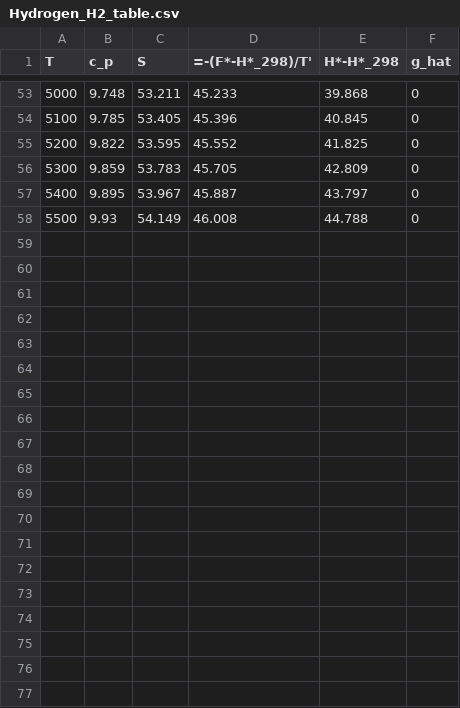
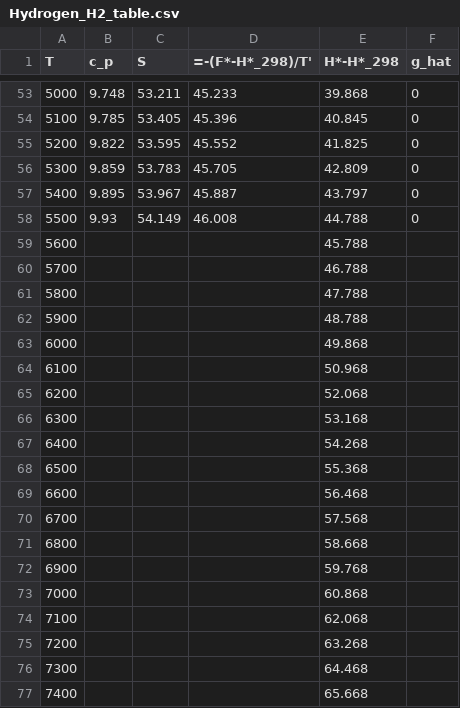
Before and after one commit to Carmeisel101/SSME_performance, a CSV file: tables/Hydrogen_H2_table.csv, drawn as a sheet; only a part is shown, gaps mark what is left out; the diff covers the shown part only; the diff names each change by its address in the sheet, - before the commit and + after, or states it on an @@ line.

```diff
--- a/tables/Hydrogen_H2_table.csv
+++ b/tables/Hydrogen_H2_table.csv
+row 59: 5600 |  |  |  | 45.788
+row 60: 5700 |  |  |  | 46.788
+row 61: 5800 |  |  |  | 47.788
+row 62: 5900 |  |  |  | 48.788
+row 63: 6000 |  |  |  | 49.868
+row 64: 6100 |  |  |  | 50.968
+row 65: 6200 |  |  |  | 52.068
+row 66: 6300 |  |  |  | 53.168
+row 67: 6400 |  |  |  | 54.268
+row 68: 6500 |  |  |  | 55.368
+row 69: 6600 |  |  |  | 56.468
+row 70: 6700 |  |  |  | 57.568
+row 71: 6800 |  |  |  | 58.668
+row 72: 6900 |  |  |  | 59.768
+row 73: 7000 |  |  |  | 60.868
+row 74: 7100 |  |  |  | 62.068
+row 75: 7200 |  |  |  | 63.268
+row 76: 7300 |  |  |  | 64.468
+row 77: 7400 |  |  |  | 65.668
```
Also changed, not shown: 26 added rows elsewhere in this file, tables/HydrogenFluoride_HF_table.csv, 3 other files.
